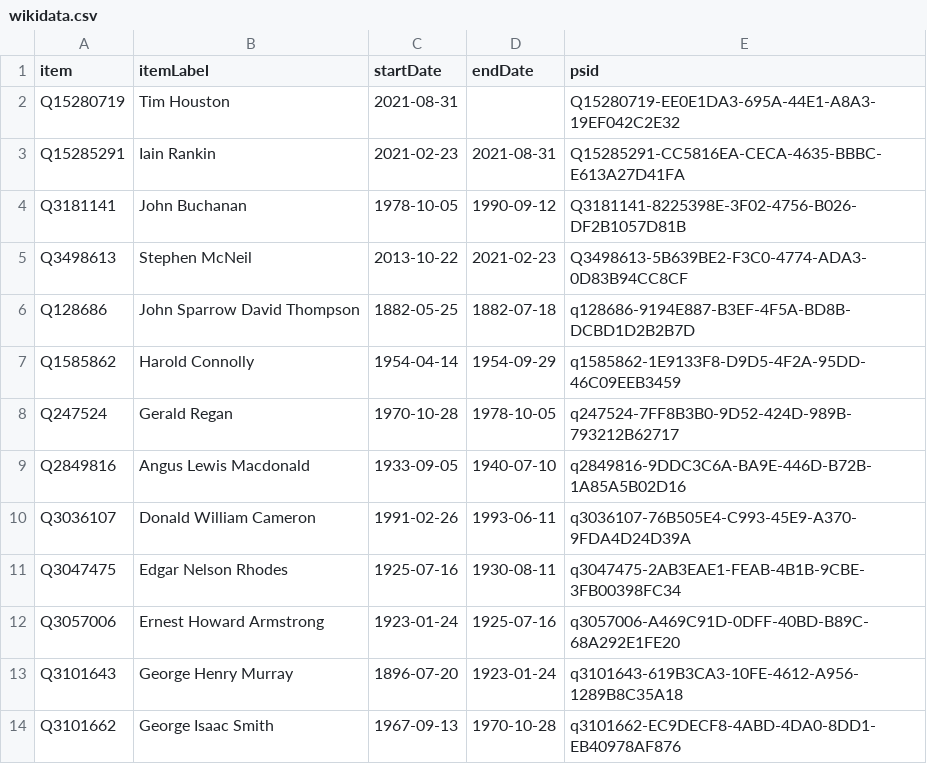
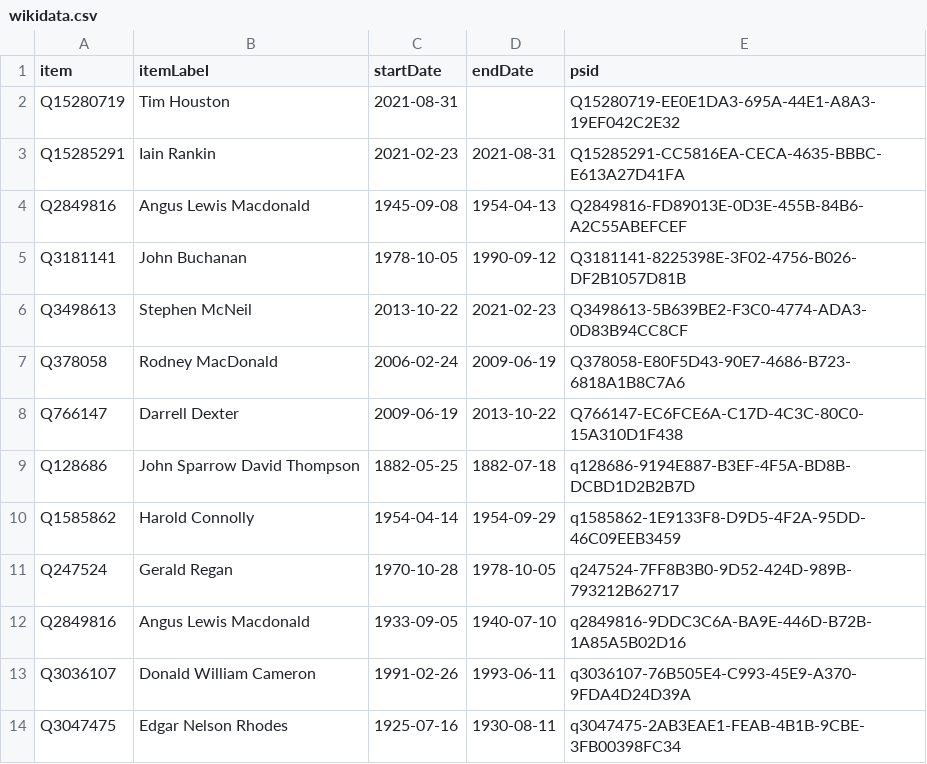
Before and after one commit to every-politician-scrapers/canada-cabinet, a CSV file: sources/nova-scotia-premier-enwiki/wikidata.csv, drawn as a sheet; only a part is shown; the shorter side is filled out with more unchanged rows; the diff names each change by its address in the sheet, - before the commit and + after, or states it on an @@ line.

Commit message:
Compare external sources to Wikidata

```diff
--- a/sources/nova-scotia-premier-enwiki/wikidata.csv
+++ b/sources/nova-scotia-premier-enwiki/wikidata.csv
+row 4: Q2849816 | Angus Lewis Macdonald | 1945-09-08 | 1954-04-13 | Q2849816-FD89013E-0D3E-455B-84B6-A2C55ABEFCEF
+row 7: Q378058 | Rodney MacDonald | 2006-02-24 | 2009-06-19 | Q378058-E80F5D43-90E7-4686-B723-6818A1B8C7A6
+row 8: Q766147 | Darrell Dexter | 2009-06-19 | 2013-10-22 | Q766147-EC6FCE6A-C17D-4C3C-80C0-15A310D1F438
```
Also changed, not shown: sources/nova-scotia-premier-enwiki/diff.csv.
